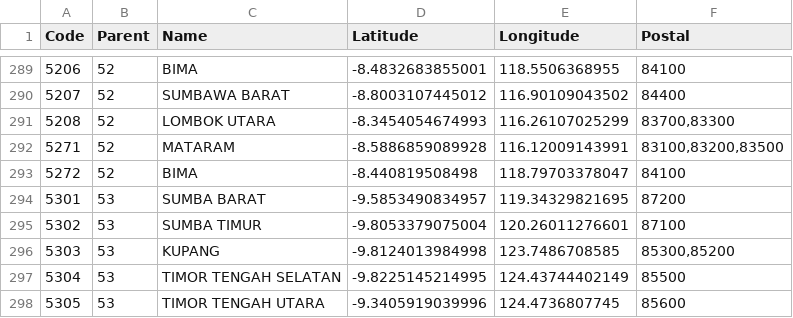
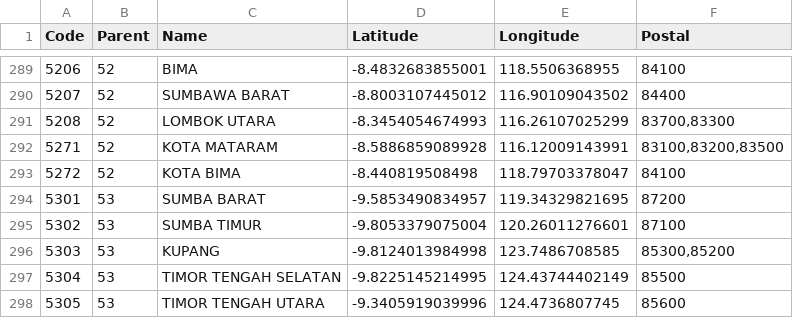
Before and after one commit to arofiqimaulana/Data-Wilayah-Indonesia, a CSV file: dataset/cities.csv, drawn as a sheet; only a part is shown, gaps mark what is left out.

Commit message:
add Kota at NTB

```diff
--- a/dataset/cities.csv
+++ b/dataset/cities.csv
@@ -291,4 +291,4 @@ Code,Parent,Name,Latitude,Longitude,Postal
 5208,52,"LOMBOK UTARA",-8.3454054674993,116.26107025299,"83700,83300"
-5271,52,MATARAM,-8.5886859089928,116.12009143991,"83100,83200,83500"
-5272,52,BIMA,-8.440819508498,118.79703378047,84100
+5271,52,"KOTA MATARAM",-8.5886859089928,116.12009143991,"83100,83200,83500"
+5272,52,"KOTA BIMA",-8.440819508498,118.79703378047,84100
 5301,53,"SUMBA BARAT",-9.5853490834957,119.34329821695,87200
```
